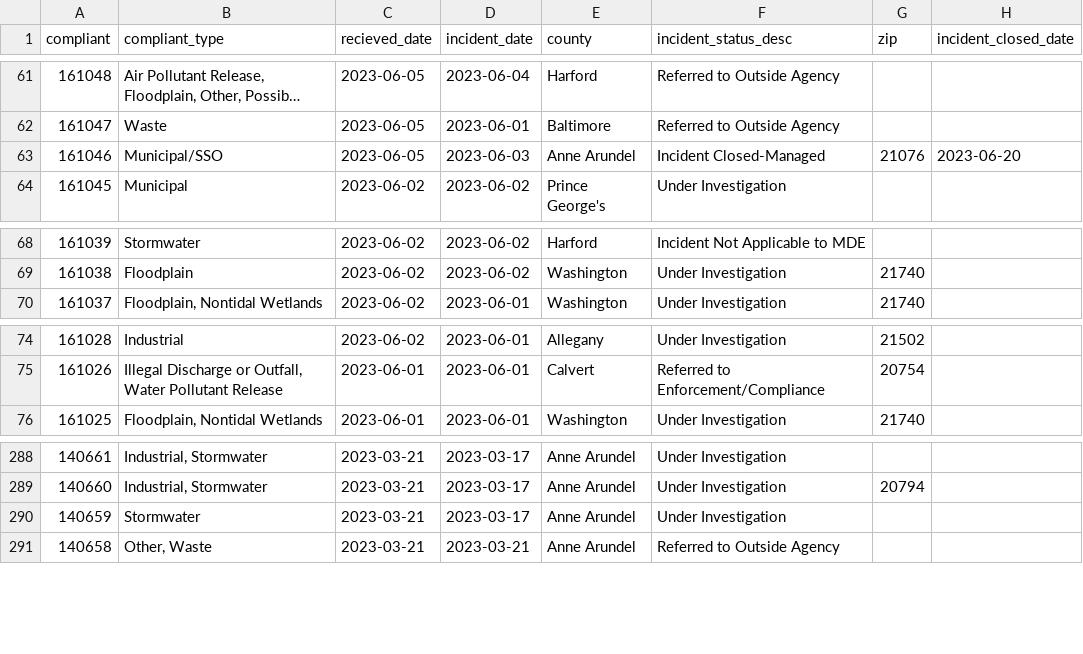
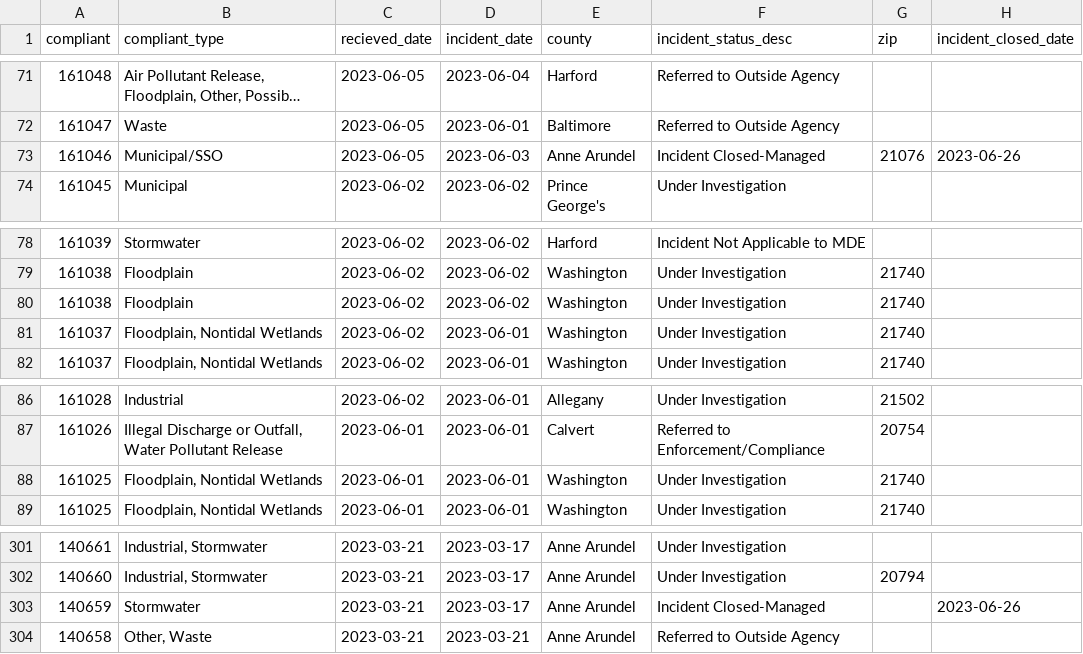
Before and after one commit to amandavhernan/enviro_complaints, a CSV file: complaints_data.csv, drawn as a sheet; only a part is shown, gaps mark what is left out; long unchanged cells end in …; the diff covers the shown part only.

Commit message:
new complaints found

```diff
--- a/complaints_data.csv
+++ b/complaints_data.csv
@@ -62,3 +72,3 @@ compliant,compliant_type,recieved_date,incident_date,county,incident_status_desc
 161047,Waste,2023-06-05,2023-06-01,Baltimore,Referred to Outside Agency,,
-161046,Municipal/SSO,2023-06-05,2023-06-03,Anne Arundel,Incident Closed-Managed,21076,2023-06-20
+161046,Municipal/SSO,2023-06-05,2023-06-03,Anne Arundel,Incident Closed-Managed,21076,2023-06-26
 161045,Municipal,2023-06-02,2023-06-02,Prince George's,Under Investigation,,
@@ -69,2 +79,4 @@ compliant,compliant_type,recieved_date,incident_date,county,incident_status_desc
 161038,Floodplain,2023-06-02,2023-06-02,Washington,Under Investigation,21740,
+161038,Floodplain,2023-06-02,2023-06-02,Washington,Under Investigation,21740,
+161037,"Floodplain, Nontidal Wetlands",2023-06-02,2023-06-01,Washington,Under Investigation,21740,
 161037,"Floodplain, Nontidal Wetlands",2023-06-02,2023-06-01,Washington,Under Investigation,21740,
@@ -75,2 +87,3 @@ compliant,compliant_type,recieved_date,incident_date,county,incident_status_desc
 161026,"Illegal Discharge or Outfall, Water Pollutant Release",2023-06-01,2023-06-01,Calvert,Referred to Enforcement/Compliance,20754,
+161025,"Floodplain, Nontidal Wetlands",2023-06-01,2023-06-01,Washington,Under Investigation,21740,
 161025,"Floodplain, Nontidal Wetlands",2023-06-01,2023-06-01,Washington,Under Investigation,21740,
@@ -289,3 +302,3 @@ compliant,compliant_type,recieved_date,incident_date,county,incident_status_desc
 140660,"Industrial, Stormwater",2023-03-21,2023-03-17,Anne Arundel,Under Investigation,20794,
-140659,Stormwater,2023-03-21,2023-03-17,Anne Arundel,Under Investigation,,
+140659,Stormwater,2023-03-21,2023-03-17,Anne Arundel,Incident Closed-Managed,,2023-06-26
 140658,"Other, Waste",2023-03-21,2023-03-21,Anne Arundel,Referred to Outside Agency,,
```
Also changed, not shown: 10 added rows and 13 removed rows elsewhere in this file, 1 other file.
